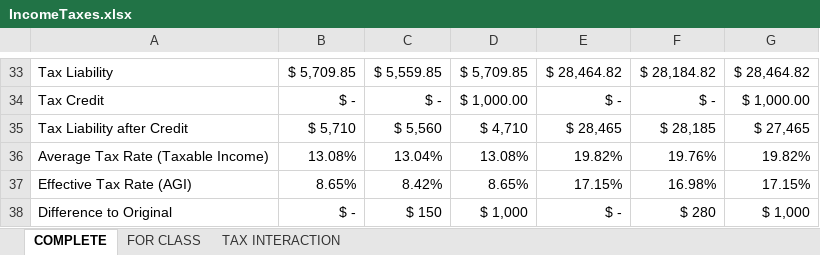
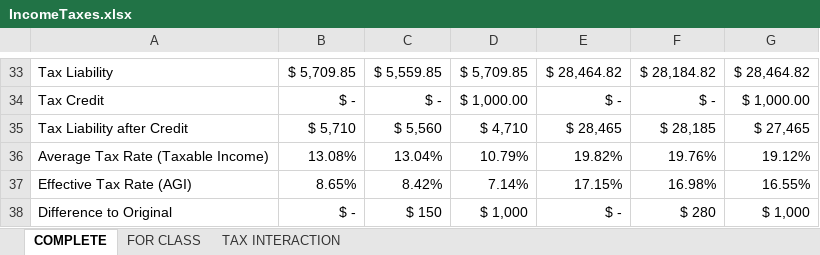
Before and after one commit to jrfdumortier/slidespublicfinance, an Excel workbook: IncomeTaxes.xlsx, sheet COMPLETE, drawn as a sheet; only a part is shown, gaps mark what is left out; values as stored, in another font and other column widths than the file's, no borders; the diff names each change by its address in the sheet, - before the commit and + after, or states it on an @@ line.

```diff
--- a/IncomeTaxes.xlsx (sheet COMPLETE)
+++ b/IncomeTaxes.xlsx (sheet COMPLETE)
-D36: 13.08%
+D36: 10.79%
-G36: 19.82%
+G36: 19.12%
-D37: 8.65%
+D37: 7.14%
-G37: 17.15%
+G37: 16.55%
```
Also changed, not shown: sheet TAX INTERACTION, formulas that keep their value, BudgetMethodsFormat.xlsx, 21 other files.
